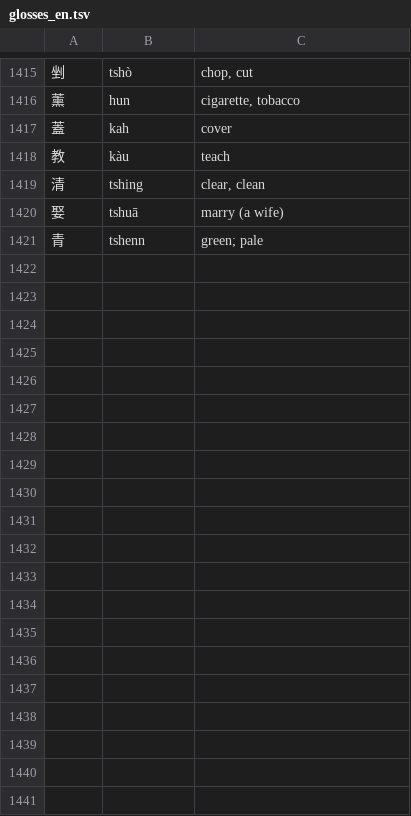
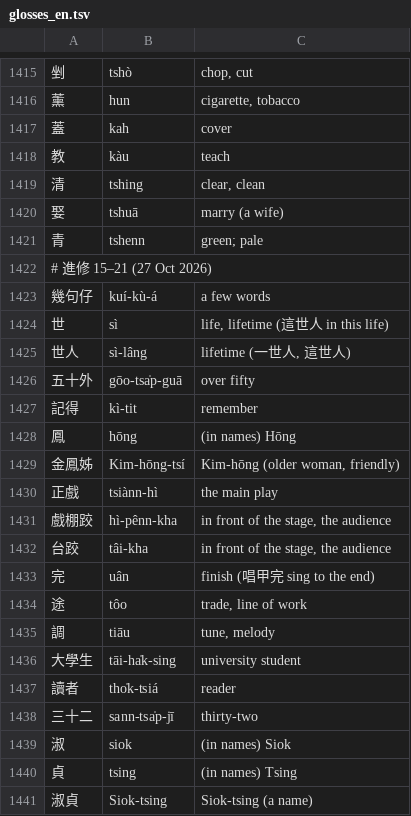
Before and after one commit to tbrapor-arch/tsehtu, a TSV file: course/glosses_en.tsv, drawn as a sheet; only a part is shown, gaps mark what is left out; the diff covers the shown part only; the diff names each change by its address in the sheet, - before the commit and + after, or states it on an @@ line.

```diff
--- a/course/glosses_en.tsv
+++ b/course/glosses_en.tsv
+row 1422: # 進修 15–21 (27 Oct 2026)
+row 1423: 幾句仔 | kuí-kù-á | a few words
+row 1424: 世 | sì | life, lifetime (這世人 in this life)
+row 1425: 世人 | sì-lâng | lifetime (一世人, 這世人)
+row 1426: 五十外 | gōo-tsa̍p-guā | over fifty
+row 1427: 記得 | kì-tit | remember
+row 1428: 鳳 | hōng | (in names) Hōng
+row 1429: 金鳳姊 | Kim-hōng-tsí | Kim-hōng (older woman, friendly)
+row 1430: 正戲 | tsiànn-hì | the main play
+row 1431: 戲棚跤 | hì-pênn-kha | in front of the stage, the audience
+row 1432: 台跤 | tâi-kha | in front of the stage, the audience
+row 1433: 完 | uân | finish (唱甲完 sing to the end)
+row 1434: 途 | tôo | trade, line of work
+row 1435: 調 | tiāu | tune, melody
+row 1436: 大學生 | tāi-ha̍k-sing | university student
+row 1437: 讀者 | tho̍k-tsiá | reader
+row 1438: 三十二 | sann-tsa̍p-jī | thirty-two
+row 1439: 淑 | siok | (in names) Siok
+row 1440: 貞 | tsing | (in names) Tsing
+row 1441: 淑貞 | Siok-tsing | Siok-tsing (a name)
```
Also changed, not shown: 35 added rows and 1 edited cell elsewhere in this file, 10 other files.
